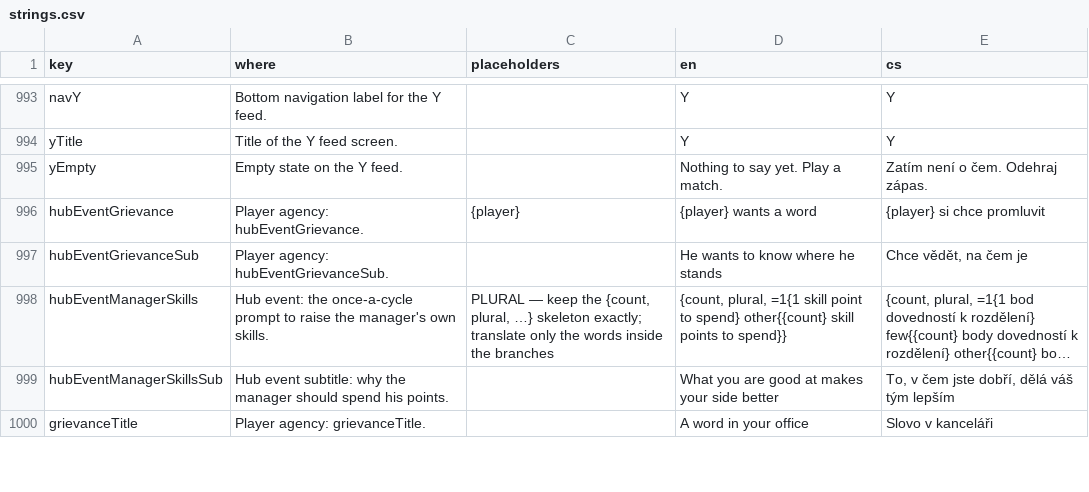
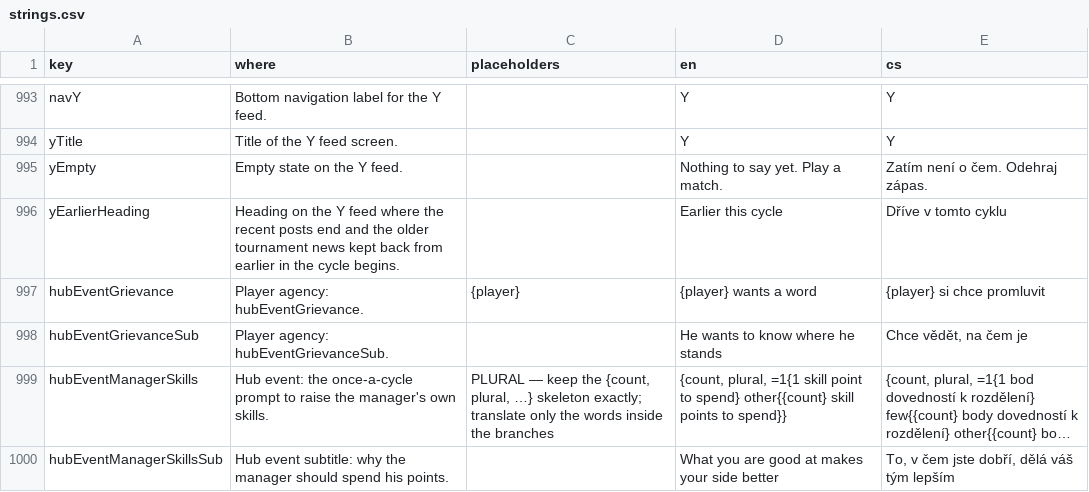
Before and after one commit to Kapsid/fnm26, a CSV file: copy/strings.csv, drawn as a sheet; only a part is shown, gaps mark what is left out; the shorter side is filled out with more unchanged rows; long unchanged cells end in …; the diff names each change by its address in the sheet, - before the commit and + after, or states it on an @@ line.

```diff
--- a/copy/strings.csv
+++ b/copy/strings.csv
+row 996: yEarlierHeading | Heading on the Y feed where the recent posts end and the older tournament news kept back from earlier in the cycle begins. |  | Earlier this cycle | Dříve v tomto cyklu
```
Also changed, not shown: 11 other files.
